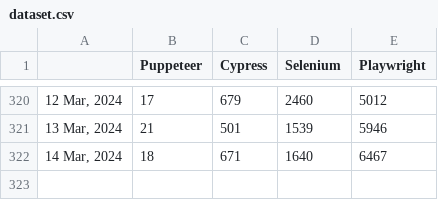
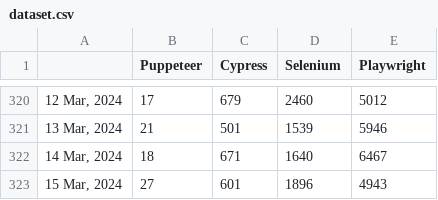
Before and after one commit to bonigarcia/job-tracker, a CSV file: docs/dataset.csv, drawn as a sheet; only a part is shown, gaps mark what is left out; the diff names each change by its address in the sheet, - before the commit and + after, or states it on an @@ line.

Commit message:
Include new record in dataset (Fri Mar 15 12:01:00 UTC 2024)

```diff
--- a/docs/dataset.csv
+++ b/docs/dataset.csv
+row 323: 15 Mar, 2024 | 27 | 601 | 1896 | 4943
```
